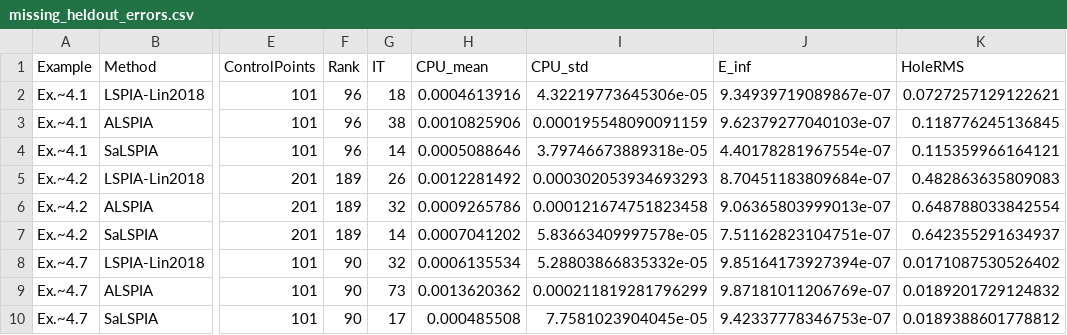
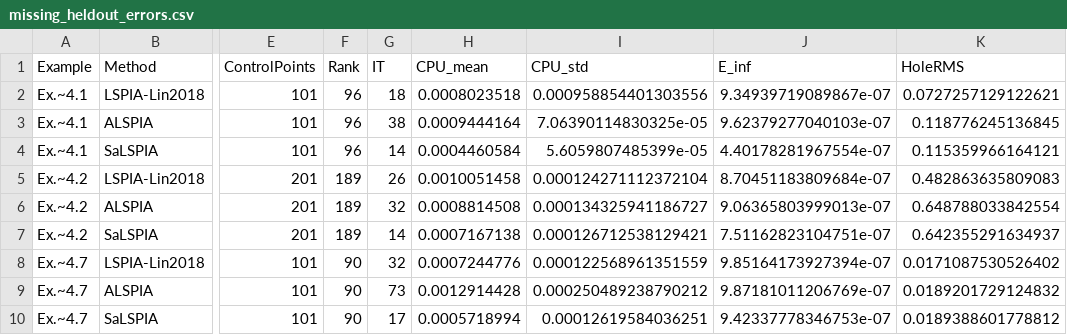
Before and after one commit to Lily11898/SaLSPIA-Reproducibility, a CSV file: results/geometric_error_tables/missing_heldout_errors.csv, drawn as a sheet; only a part is shown, gaps mark what is left out; the diff names each change by its address in the sheet, - before the commit and + after, or states it on an @@ line.

```diff
--- a/results/geometric_error_tables/missing_heldout_errors.csv
+++ b/results/geometric_error_tables/missing_heldout_errors.csv
-H2 (CPU_mean): 0.0004613916
+H2 (CPU_mean): 0.0008023518
-I2 (CPU_std): 4.32219773645306e-05
+I2 (CPU_std): 0.000958854401303556
-H3 (CPU_mean): 0.0010825906
+H3 (CPU_mean): 0.0009444164
-I3 (CPU_std): 0.000195548090091159
+I3 (CPU_std): 7.06390114830325e-05
-H4 (CPU_mean): 0.0005088646
+H4 (CPU_mean): 0.0004460584
-I4 (CPU_std): 3.79746673889318e-05
+I4 (CPU_std): 5.6059807485399e-05
-H5 (CPU_mean): 0.0012281492
+H5 (CPU_mean): 0.0010051458
-I5 (CPU_std): 0.000302053934693293
+I5 (CPU_std): 0.000124271112372104
-H6 (CPU_mean): 0.0009265786
+H6 (CPU_mean): 0.0008814508
-I6 (CPU_std): 0.000121674751823458
+I6 (CPU_std): 0.000134325941186727
-H7 (CPU_mean): 0.0007041202
+H7 (CPU_mean): 0.0007167138
-I7 (CPU_std): 5.83663409997578e-05
+I7 (CPU_std): 0.000126712538129421
-H8 (CPU_mean): 0.0006135534
+H8 (CPU_mean): 0.0007244776
-I8 (CPU_std): 5.28803866835332e-05
+I8 (CPU_std): 0.000122568961351559
-H9 (CPU_mean): 0.0013620362
+H9 (CPU_mean): 0.0012914428
-I9 (CPU_std): 0.000211819281796299
+I9 (CPU_std): 0.000250489238790212
-H10 (CPU_mean): 0.000485508
+H10 (CPU_mean): 0.0005718994
-I10 (CPU_std): 7.7581023904045e-05
+I10 (CPU_std): 0.00012619584036251
```
Also changed, not shown: 1 other file.
